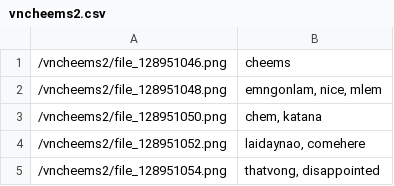
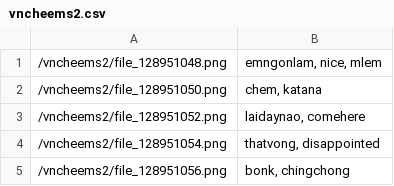
Before and after one commit to memorileak/doggy-stickers, a CSV file: tags/vncheems2.csv, drawn as a sheet; only a part is shown; the shorter side is filled out with more unchanged rows.

Commit message:
Remove useless sticker

```diff
--- a/tags/vncheems2.csv
+++ b/tags/vncheems2.csv
@@ -1,2 +1 @@
-/vncheems2/file_128951046.png,"cheems"
 /vncheems2/file_128951048.png,"emngonlam, nice, mlem"
```
